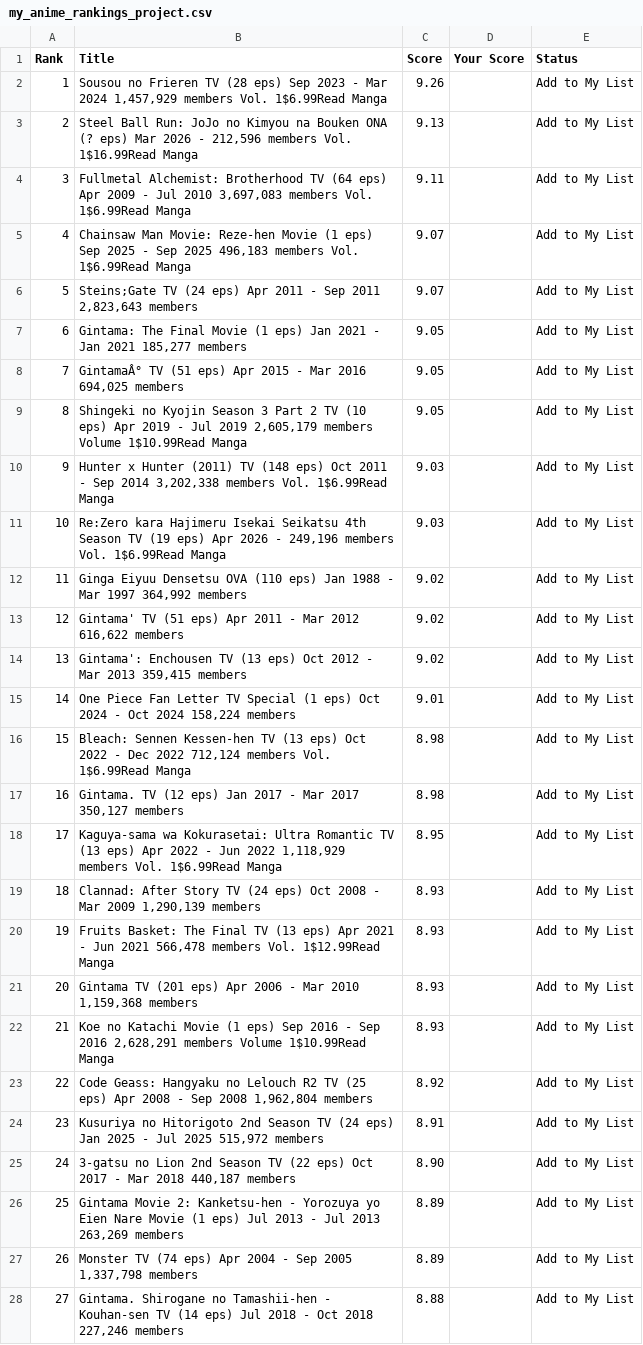
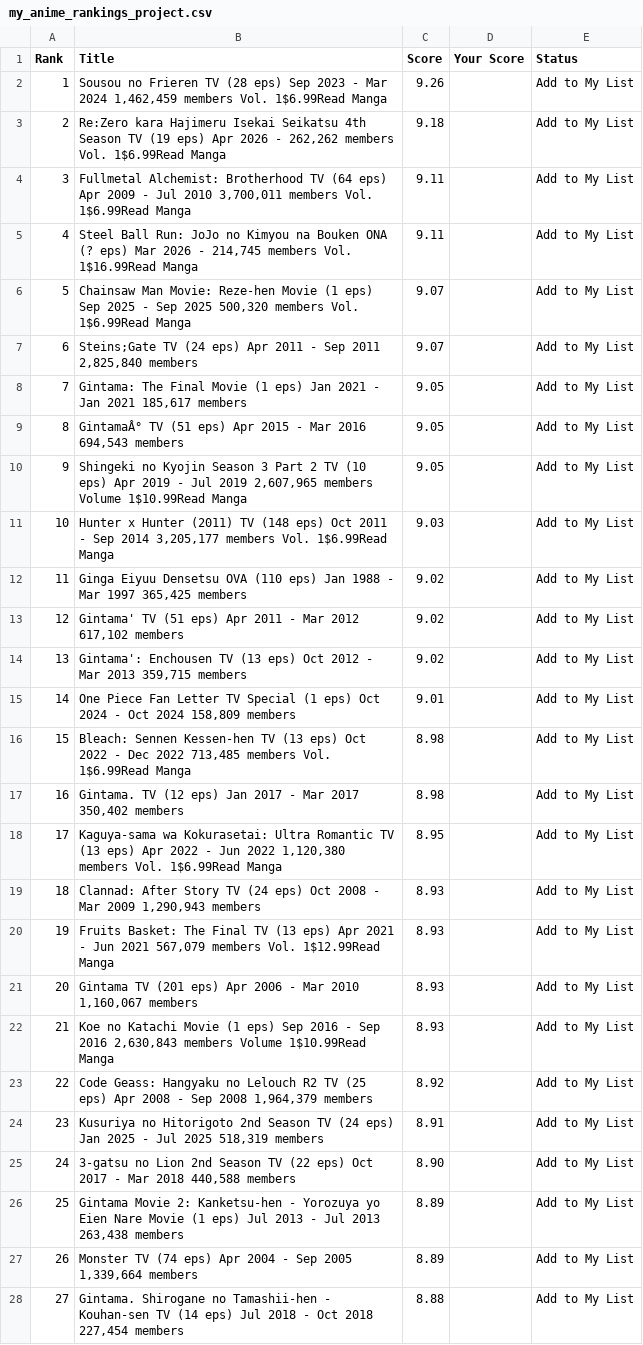
Before and after one commit to suiumkanulanbek/Top-Anime-Ratings, a CSV file: my_anime_rankings_project.csv, drawn as a sheet; only a part is shown; the diff covers the shown part only; the diff names each change by its address in the sheet, - before the commit and + after, or states it on an @@ line.

```diff
--- a/my_anime_rankings_project.csv
+++ b/my_anime_rankings_project.csv
-B2 (Title): …Mar 2024 1,457,929 members Vol.…
+B2 (Title): …Mar 2024 1,462,459 members Vol.…
-B3 (Title): Steel Ball Run: JoJo no Kimyou na Bouken ONA (? eps) Mar 2026 - 212,596 members Vol. 1$16.99Read Manga
+B3 (Title): Re:Zero kara Hajimeru Isekai Seikatsu 4th Season TV (19 eps) Apr 2026 - 262,262 members Vol. 1$6.99Read Manga
-C3 (Score): 9.13
+C3 (Score): 9.18
-B4 (Title): …Jul 2010 3,697,083 members Vol.…
+B4 (Title): …Jul 2010 3,700,011 members Vol.…
-B5 (Title): Chainsaw Man Movie: Reze-hen Movie (1 eps) Sep 2025 - Sep 2025 496,183 members Vol. 1$6.99Read Manga
+B5 (Title): Steel Ball Run: JoJo no Kimyou na Bouken ONA (? eps) Mar 2026 - 214,745 members Vol. 1$16.99Read Manga
-C5 (Score): 9.07
+C5 (Score): 9.11
-B6 (Title): Steins;Gate TV (24 eps) Apr 2011 - Sep 2011 2,823,643 members
+B6 (Title): Chainsaw Man Movie: Reze-hen Movie (1 eps) Sep 2025 - Sep 2025 500,320 members Vol. 1$6.99Read Manga
-B7 (Title): Gintama: The Final Movie (1 eps) Jan 2021 - Jan 2021 185,277 members
+B7 (Title): Steins;Gate TV (24 eps) Apr 2011 - Sep 2011 2,825,840 members
-C7 (Score): 9.05
+C7 (Score): 9.07
-B8 (Title): GintamaÂ° TV (51 eps) Apr 2015 - Mar 2016 694,025 members
+B8 (Title): Gintama: The Final Movie (1 eps) Jan 2021 - Jan 2021 185,617 members
-B9 (Title): Shingeki no Kyojin Season 3 Part 2 TV (10 eps) Apr 2019 - Jul 2019 2,605,179 members Volume 1$10.99Read Manga
+B9 (Title): GintamaÂ° TV (51 eps) Apr 2015 - Mar 2016 694,543 members
-B10 (Title): Hunter x Hunter (2011) TV (148 eps) Oct 2011 - Sep 2014 3,202,338 members Vol. 1$6.99Read Manga
+B10 (Title): Shingeki no Kyojin Season 3 Part 2 TV (10 eps) Apr 2019 - Jul 2019 2,607,965 members Volume 1$10.99Read Manga
-C10 (Score): 9.03
+C10 (Score): 9.05
-B11 (Title): Re:Zero kara Hajimeru Isekai Seikatsu 4th Season TV (19 eps) Apr 2026 - 249,196 members Vol.…
+B11 (Title): Hunter x Hunter (2011) TV (148 eps) Oct 2011 - Sep 2014 3,205,177 members Vol.…
-B12 (Title): …Mar 1997 364,992 members
+B12 (Title): …Mar 1997 365,425 members
-B13 (Title): …Mar 2012 616,622 members
+B13 (Title): …Mar 2012 617,102 members
-B14 (Title): …Mar 2013 359,415 members
+B14 (Title): …Mar 2013 359,715 members
-B15 (Title): …Oct 2024 158,224 members
+B15 (Title): …Oct 2024 158,809 members
-B16 (Title): …Dec 2022 712,124 members Vol.…
+B16 (Title): …Dec 2022 713,485 members Vol.…
-B17 (Title): …Mar 2017 350,127 members
+B17 (Title): …Mar 2017 350,402 members
-B18 (Title): …Jun 2022 1,118,929 members Vol.…
+B18 (Title): …Jun 2022 1,120,380 members Vol.…
-B19 (Title): …Mar 2009 1,290,139 members
+B19 (Title): …Mar 2009 1,290,943 members
-B20 (Title): …Jun 2021 566,478 members Vol.…
+B20 (Title): …Jun 2021 567,079 members Vol.…
-B21 (Title): …Mar 2010 1,159,368 members
+B21 (Title): …Mar 2010 1,160,067 members
-B22 (Title): …Sep 2016 2,628,291 members Volume…
+B22 (Title): …Sep 2016 2,630,843 members Volume…
-B23 (Title): …Sep 2008 1,962,804 members
+B23 (Title): …Sep 2008 1,964,379 members
-B24 (Title): …Jul 2025 515,972 members
+B24 (Title): …Jul 2025 518,319 members
-B25 (Title): …Mar 2018 440,187 members
+B25 (Title): …Mar 2018 440,588 members
-B26 (Title): …Jul 2013 263,269 members
+B26 (Title): …Jul 2013 263,438 members
-B27 (Title): …Sep 2005 1,337,798 members
+B27 (Title): …Sep 2005 1,339,664 members
-B28 (Title): …Oct 2018 227,246 members
+B28 (Title): …Oct 2018 227,454 members
```
Also changed, not shown: 24 edited cells elsewhere in this file.
